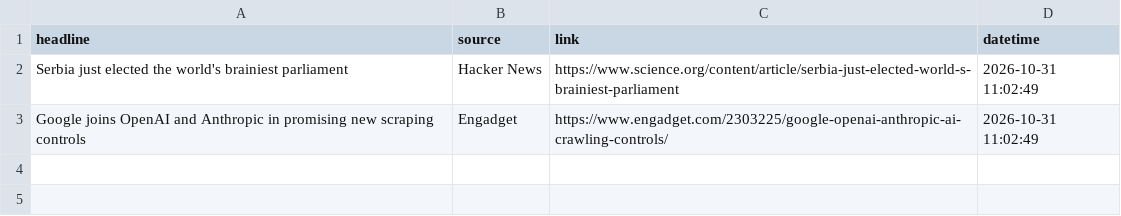
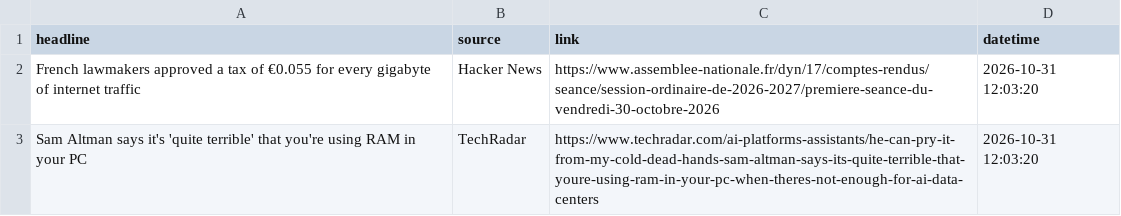
Before and after one commit to Karen2007/Tech-News-Sentiment, a CSV file: tech_sentiment_data.csv, drawn as a sheet.

```diff
--- a/tech_sentiment_data.csv
+++ b/tech_sentiment_data.csv
@@ -1,3 +1,3 @@
 headline,source,link,datetime
-Serbia just elected the world's brainiest parliament,Hacker News,https://www.science.org/content/article/serbia-just-elected-world-s-brainiest-parliament,2026-10-31 11:02:49
-Google joins OpenAI and Anthropic in promising new scraping controls,Engadget,https://www.engadget.com/2303225/google-openai-anthropic-ai-crawling-controls/,2026-10-31 11:02:49
+French lawmakers approved a tax of €0.055 for every gigabyte of internet traffic,Hacker News,https://www.assemblee-nationale.fr/dyn/17/comptes-rendus/seance/session-ordinaire-de-2026-2027/premiere-seance-du-vendredi-30-octobre-2026,2026-10-31 12:03:20
+Sam Altman says it's 'quite terrible' that you're using RAM in your PC,TechRadar,https://www.techradar.com/ai-platforms-assistants/he-can-pry-it-from-my-cold-dead-hands-sam-altman-says-its-quite-terrible-that-youre-using-ram-in-your-pc-when-theres-not-enough-for-ai-data-centers,2026-10-31 12:03:20
```
Also changed, not shown: sentiment_index_history.csv, 1 other file.
